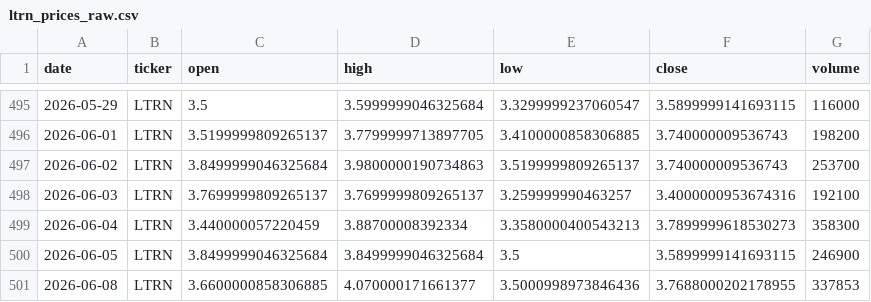
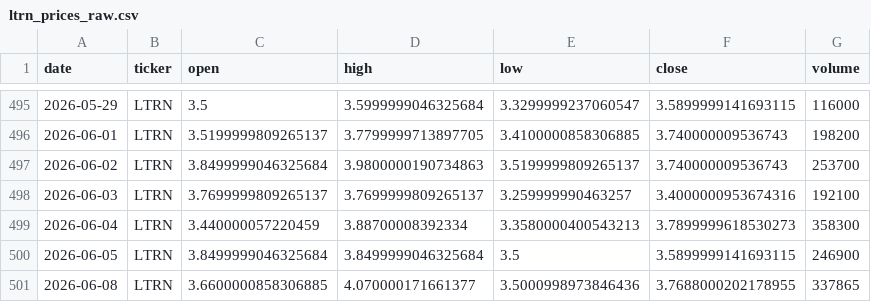
Before and after one commit to averma-ltrn/ltrn-stock-analyzer, a CSV file: data/raw/ltrn_prices_raw.csv, drawn as a sheet; only a part is shown, gaps mark what is left out.

```diff
--- a/data/raw/ltrn_prices_raw.csv
+++ b/data/raw/ltrn_prices_raw.csv
@@ -500,2 +500,2 @@ date,ticker,open,high,low,close,volume
 2026-06-05,LTRN,3.8499999046325684,3.8499999046325684,3.5,3.5899999141693115,246900
-2026-06-08,LTRN,3.6600000858306885,4.070000171661377,3.5000998973846436,3.7688000202178955,337853
+2026-06-08,LTRN,3.6600000858306885,4.070000171661377,3.5000998973846436,3.7688000202178955,337865
```
Also changed, not shown: 2 other files.
